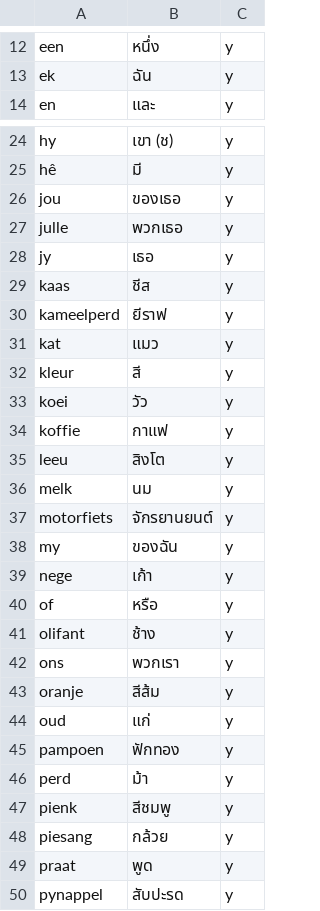
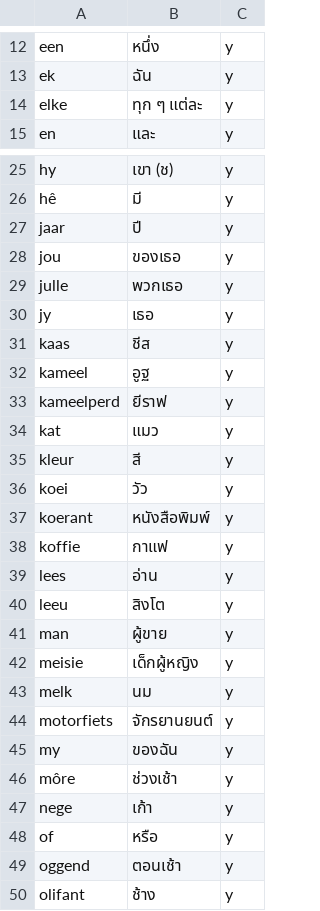
Before and after one commit to ponlawat-w/anki-collection, a CSV file: afth - Afrikaans.csv, drawn as a sheet; only a part is shown, gaps mark what is left out; the shorter side is filled out with more unchanged rows; the diff covers the shown part only.

```diff
--- a/afth - Afrikaans.csv
+++ b/afth - Afrikaans.csv
@@ -13,2 +13,3 @@ een,หนึ่ง,y
 ek,ฉัน,y
+elke,ทุก ๆ แต่ละ,y
 en,และ,y
@@ -25,2 +26,3 @@ hy,เขา (ช),y
 hê,มี,y
+jaar,ปี,y
 jou,ของเธอ,y
@@ -29,2 +31,3 @@ jy,เธอ,y
 kaas,ชีส,y
+kameel,อูฐ,y
 kameelperd,ยีราฟ,y
@@ -33,4 +36,8 @@ kleur,สี,y
 koei,วัว,y
+koerant,หนังสือพิมพ์,y
 koffie,กาแฟ,y
+lees,อ่าน,y
 leeu,สิงโต,y
+man,ผู้ขาย,y
+meisie,เด็กผู้หญิง,y
 melk,นม,y
@@ -38,4 +45,6 @@ motorfiets,จักรยานยนต์,y
 my,ของฉัน,y
+môre,ช่วงเช้า,y
 nege,เก้า,y
 of,หรือ,y
+oggend,ตอนเช้า,y
 olifant,ช้าง,y
```
Also changed, not shown: 2 added rows and 1 edited cell elsewhere in this file, desz - Deutsch (Satz).csv, nlzn - Nederlands (zinnen).csv, 13 other files.
